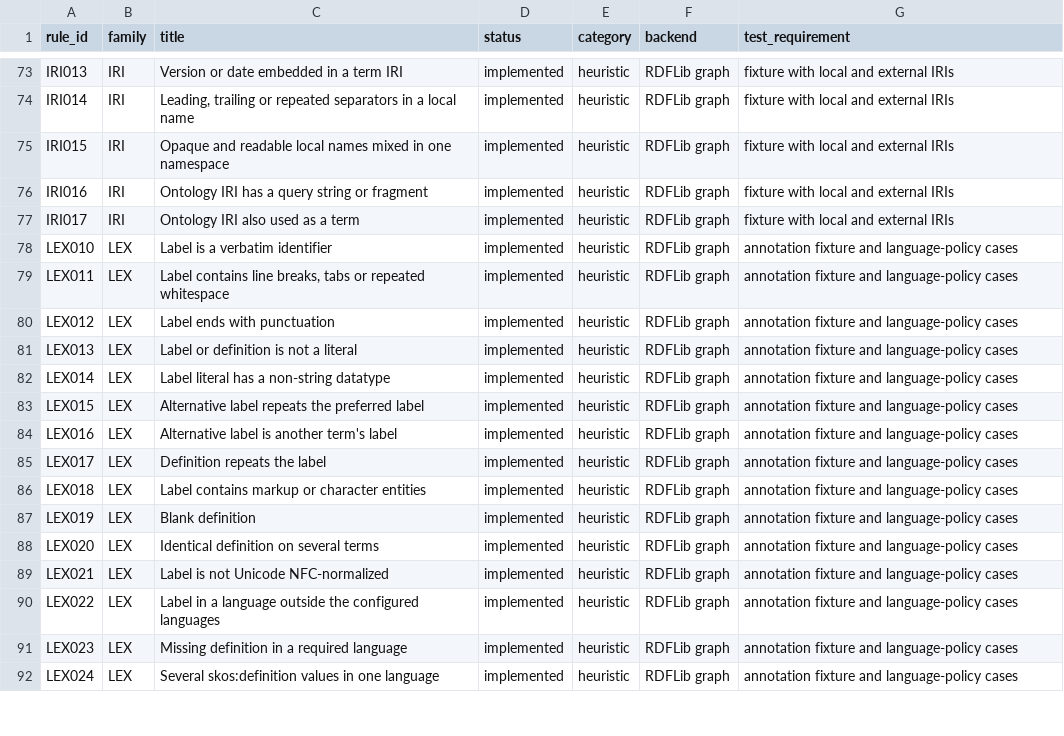
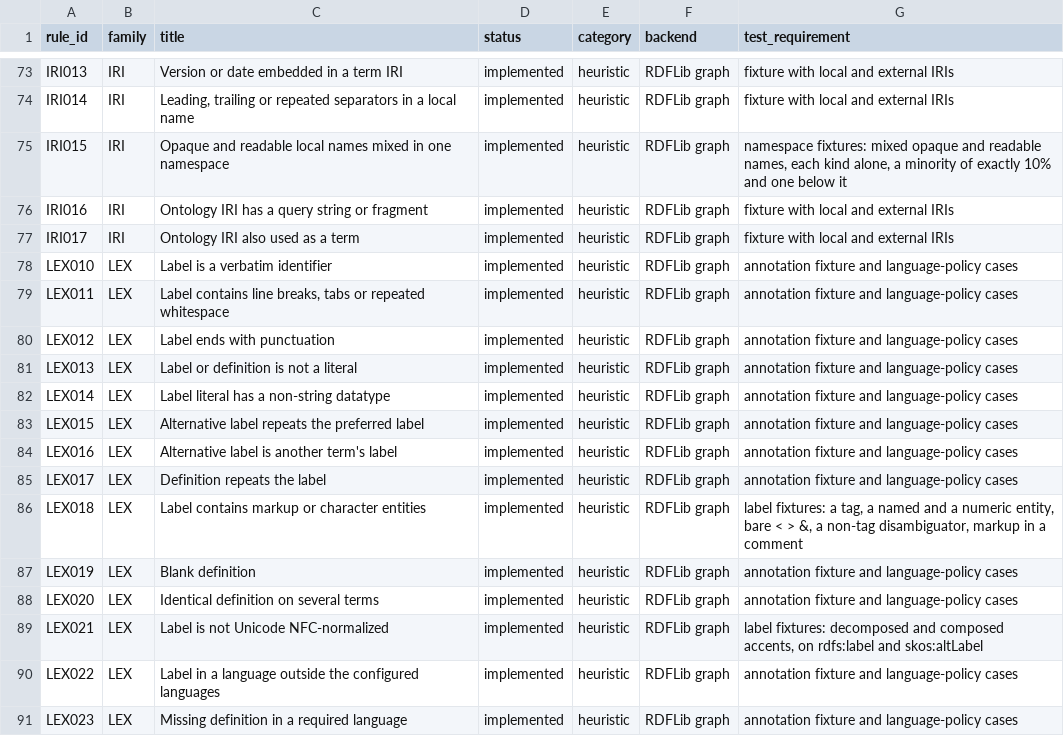
Before and after one commit to arnaudgelas/ontolint, a CSV file: data/rule_catalogue.csv, drawn as a sheet; only a part is shown, gaps mark what is left out; the shorter side is filled out with more unchanged rows.

```diff
--- a/data/rule_catalogue.csv
+++ b/data/rule_catalogue.csv
@@ -74,3 +74,3 @@ rule_id,family,title,status,category,backend,test_requirement
 "IRI014","IRI","Leading, trailing or repeated separators in a local name","implemented","heuristic","RDFLib graph","fixture with local and external IRIs"
-"IRI015","IRI","Opaque and readable local names mixed in one namespace","implemented","heuristic","RDFLib graph","fixture with local and external IRIs"
+"IRI015","IRI","Opaque and readable local names mixed in one namespace","implemented","heuristic","RDFLib graph","namespace fixtures: mixed opaque and readable names, each kind alone, a minority of exactly 10% and one below it"
 "IRI016","IRI","Ontology IRI has a query string or fragment","implemented","heuristic","RDFLib graph","fixture with local and external IRIs"
@@ -85,6 +85,6 @@ rule_id,family,title,status,category,backend,test_requirement
 "LEX017","LEX","Definition repeats the label","implemented","heuristic","RDFLib graph","annotation fixture and language-policy cases"
-"LEX018","LEX","Label contains markup or character entities","implemented","heuristic","RDFLib graph","annotation fixture and language-policy cases"
+"LEX018","LEX","Label contains markup or character entities","implemented","heuristic","RDFLib graph","label fixtures: a tag, a named and a numeric entity, bare < > &, a non-tag disambiguator, markup in a comment"
 "LEX019","LEX","Blank definition","implemented","heuristic","RDFLib graph","annotation fixture and language-policy cases"
 "LEX020","LEX","Identical definition on several terms","implemented","heuristic","RDFLib graph","annotation fixture and language-policy cases"
-"LEX021","LEX","Label is not Unicode NFC-normalized","implemented","heuristic","RDFLib graph","annotation fixture and language-policy cases"
+"LEX021","LEX","Label is not Unicode NFC-normalized","implemented","heuristic","RDFLib graph","label fixtures: decomposed and composed accents, on rdfs:label and skos:altLabel"
 "LEX022","LEX","Label in a language outside the configured languages","implemented","heuristic","RDFLib graph","annotation fixture and language-policy cases"
```
Also changed, not shown: src/ontolint/data/rule_catalogue.csv, 1 other file.
